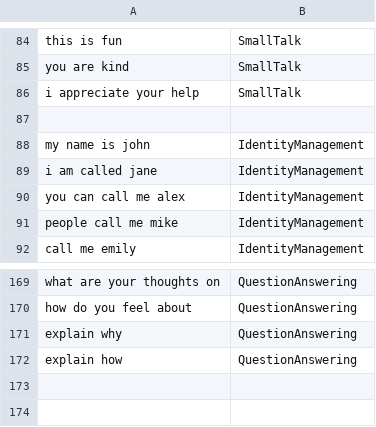
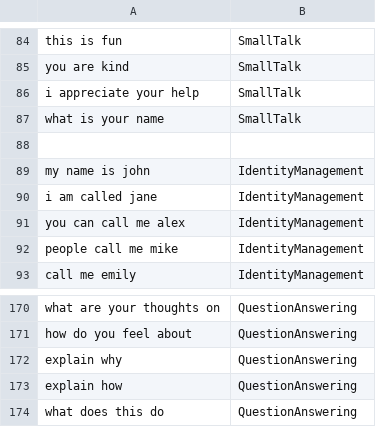
Before and after one commit to cec5/COMP3074-Cortez, a CSV file: chatbot/datasets/intents_data.csv, drawn as a sheet; only a part is shown, gaps mark what is left out.

```diff
--- a/chatbot/datasets/intents_data.csv
+++ b/chatbot/datasets/intents_data.csv
@@ -86,2 +86,3 @@ you are kind,SmallTalk
 i appreciate your help,SmallTalk
+what is your name,SmallTalk
 
@@ -172 +173,2 @@ explain why,QuestionAnswering
 explain how,QuestionAnswering
+what does this do,QuestionAnswering
```
Also changed, not shown: chatbot/datasets/small_talk.csv, 2 other files.
